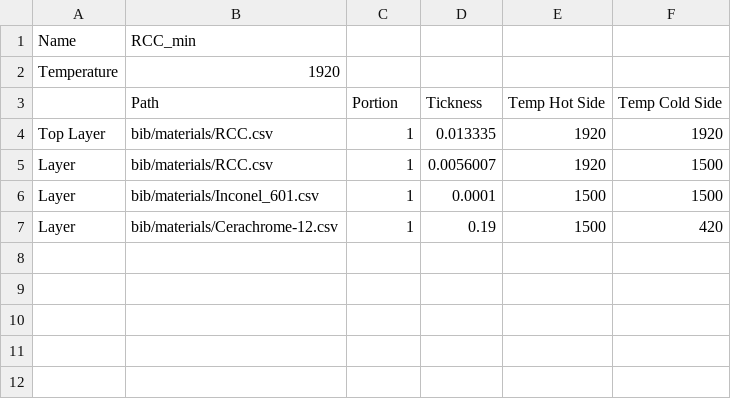
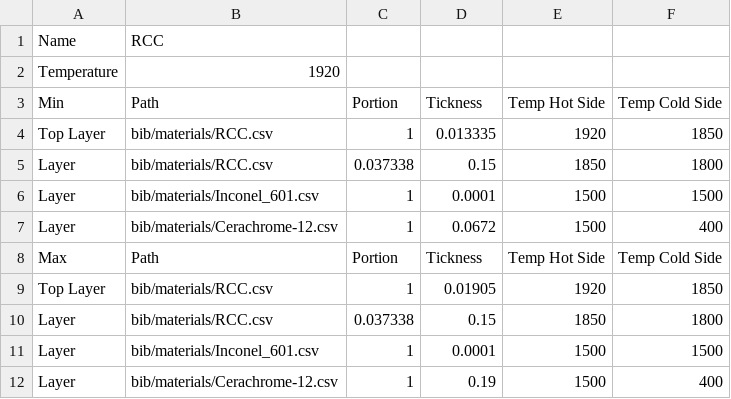
Before and after one commit to fluff-li/RoMaterials_csv_calculator, a CSV file: bib/structures/RCC.csv, drawn as a sheet.

```diff
--- a/bib/structures/RCC.csv
+++ b/bib/structures/RCC.csv
@@ -1,7 +1,12 @@
-Name,RCC_min,,,,
+Name,RCC,,,,
 Temperature,1920,,,,
-,Path,Portion,Tickness,Temp Hot Side, Temp Cold Side
-Top Layer,bib/materials/RCC.csv,1,0.013335,1920,1920
-Layer,bib/materials/RCC.csv,1,0.0056007,1920,1500
+Min,Path,Portion,Tickness,Temp Hot Side, Temp Cold Side
+Top Layer,bib/materials/RCC.csv,1,0.013335,1920,1850
+Layer,bib/materials/RCC.csv,0.037338,0.15,1850,1800
 Layer,bib/materials/Inconel_601.csv,1,0.0001,1500,1500
-Layer,bib/materials/Cerachrome-12.csv,1,0.19,1500,420
+Layer,bib/materials/Cerachrome-12.csv,1,0.0672,1500,400
+Max,Path,Portion,Tickness,Temp Hot Side, Temp Cold Side
+Top Layer,bib/materials/RCC.csv,1,0.01905,1920,1850
+Layer,bib/materials/RCC.csv,0.037338,0.15,1850,1800
+Layer,bib/materials/Inconel_601.csv,1,0.0001,1500,1500
+Layer,bib/materials/Cerachrome-12.csv,1,0.19,1500,400
```
Also changed, not shown: bib/materials/RCG-White.csv, bib/materials/RCG.csv, 33 other files.
